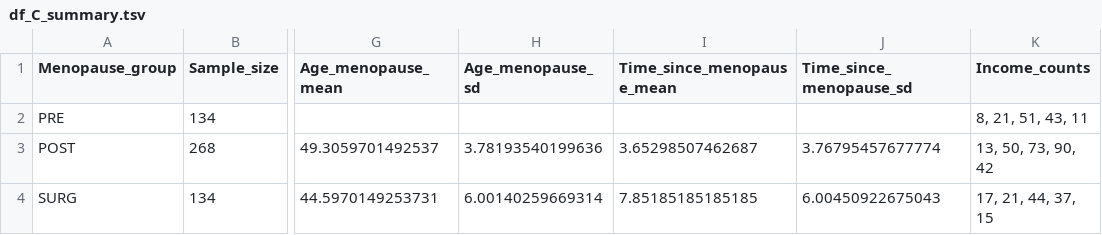
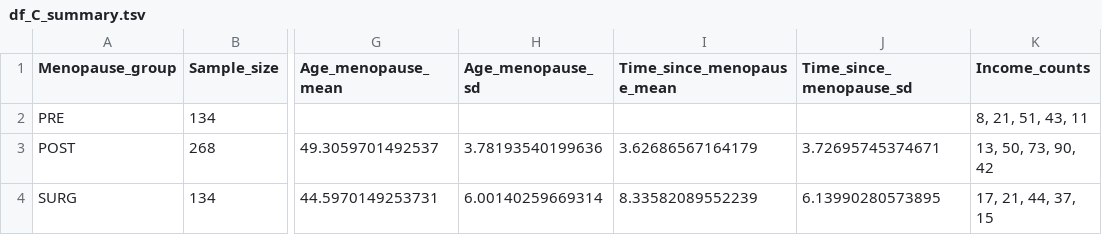
Before and after one commit to CoBrALab/WMH_UKB_menopause, a TSV file: results/df_C_summary.tsv, drawn as a sheet; only a part is shown, gaps mark what is left out; the diff names each change by its address in the sheet, - before the commit and + after, or states it on an @@ line.

```diff
--- a/results/df_C_summary.tsv
+++ b/results/df_C_summary.tsv
-I3 (Time_since_menopause_mean): 3.65298507462687
+I3 (Time_since_menopause_mean): 3.62686567164179
-J3 (Time_since_menopause_sd): 3.76795457677774
+J3 (Time_since_menopause_sd): 3.72695745374671
-I4 (Time_since_menopause_mean): 7.85185185185185
+I4 (Time_since_menopause_mean): 8.33582089552239
-J4 (Time_since_menopause_sd): 6.00450922675043
+J4 (Time_since_menopause_sd): 6.13990280573895
```
Also changed, not shown: results/df_A_summary.tsv, results/df_B_summary.tsv, 11 other files.
